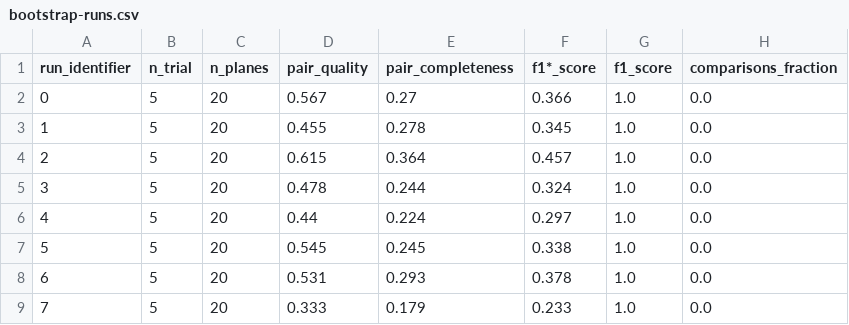
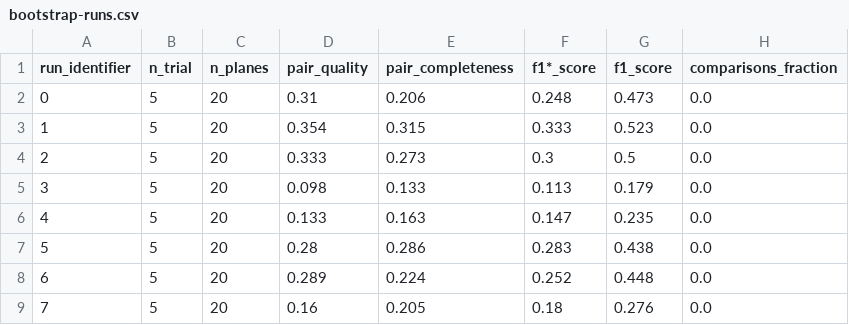
Before and after one commit to achasol/duplicate-detection, a CSV file: results/bootstrap-runs.csv, drawn as a sheet.

```diff
--- a/results/bootstrap-runs.csv
+++ b/results/bootstrap-runs.csv
@@ -1,9 +1,9 @@
 run_identifier,n_trial,n_planes,pair_quality,pair_completeness,f1*_score,f1_score,comparisons_fraction
-0,5,20,0.567,0.27,0.366,1.0,0.0
-1,5,20,0.455,0.278,0.345,1.0,0.0
-2,5,20,0.615,0.364,0.457,1.0,0.0
-3,5,20,0.478,0.244,0.324,1.0,0.0
-4,5,20,0.44,0.224,0.297,1.0,0.0
-5,5,20,0.545,0.245,0.338,1.0,0.0
-6,5,20,0.531,0.293,0.378,1.0,0.0
-7,5,20,0.333,0.179,0.233,1.0,0.0
+0,5,20,0.31,0.206,0.248,0.473,0.0
+1,5,20,0.354,0.315,0.333,0.523,0.0
+2,5,20,0.333,0.273,0.3,0.5,0.0
+3,5,20,0.098,0.133,0.113,0.179,0.0
+4,5,20,0.133,0.163,0.147,0.235,0.0
+5,5,20,0.28,0.286,0.283,0.438,0.0
+6,5,20,0.289,0.224,0.252,0.448,0.0
+7,5,20,0.16,0.205,0.18,0.276,0.0
```
Also changed, not shown: 12 other files.
